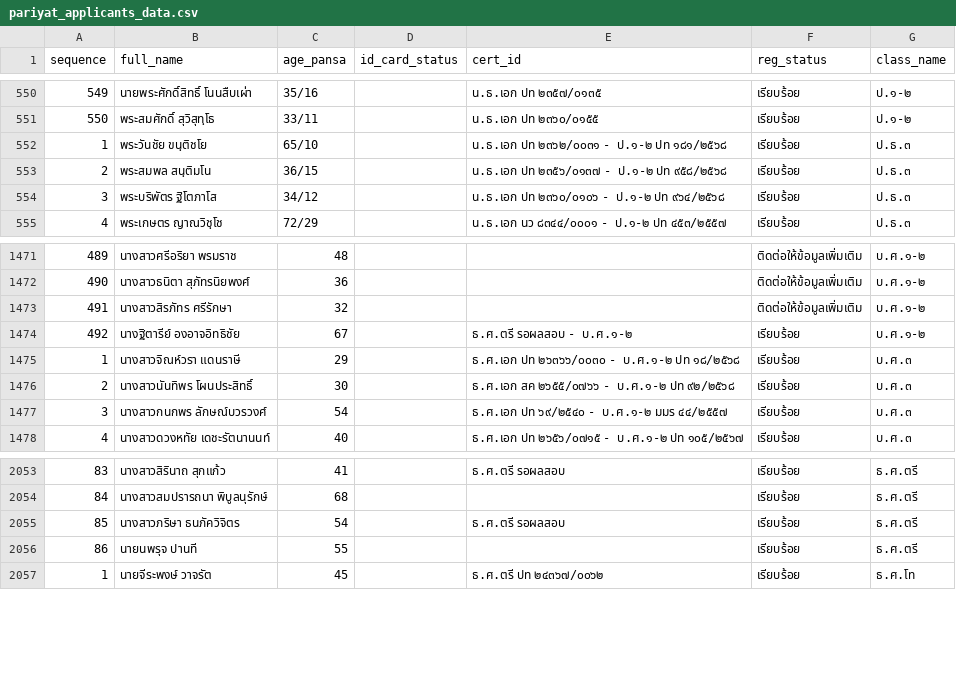
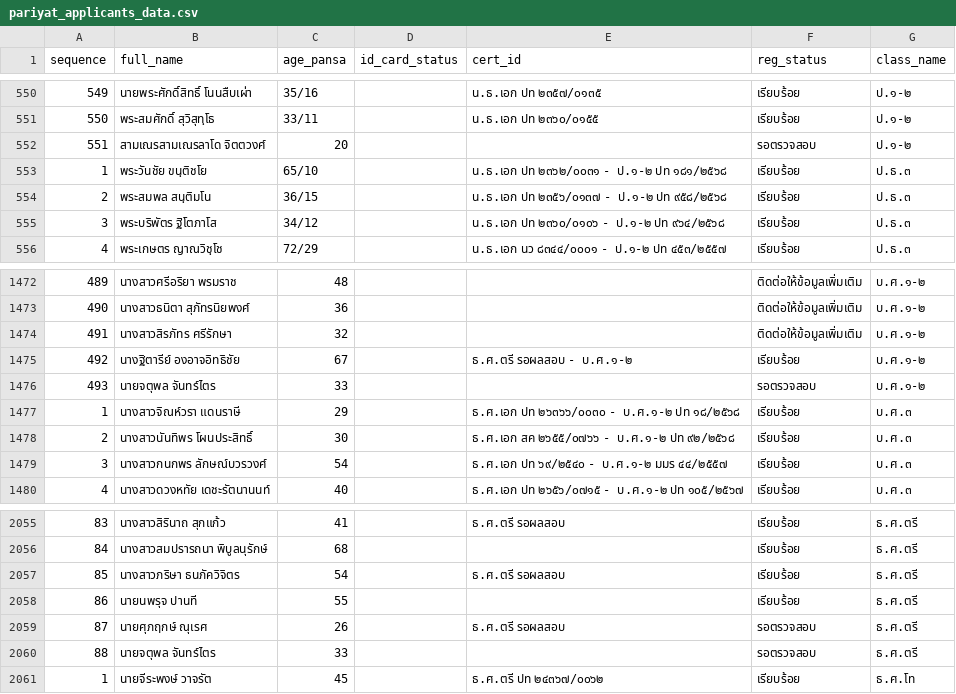
Before and after one commit to Kanjin22/pariyat-search-project, a CSV file: data/pariyat_applicants_data.csv, drawn as a sheet; only a part is shown, gaps mark what is left out; the diff names each change by its address in the sheet, - before the commit and + after, or states it on an @@ line.

Commit message:
Update pariyat_applicants_data.csv

```diff
--- a/data/pariyat_applicants_data.csv
+++ b/data/pariyat_applicants_data.csv
+row 552: 551 | สามเณรสามเณรลาโด จิตตวงศ์ | 20 |  |  | รอตรวจสอบ | ป.๑-๒
+row 1476: 493 | นายจตุพล จันทร์ไตร | 33 |  |  | รอตรวจสอบ | บ.ศ.๑-๒
+row 2059: 87 | นายศุภฤกษ์ ณุเรศ | 26 |  | ธ.ศ.ตรี รอผลสอบ | รอตรวจสอบ | ธ.ศ.ตรี
+row 2060: 88 | นายจตุพล จันทร์ไตร | 33 |  |  | รอตรวจสอบ | ธ.ศ.ตรี
```
